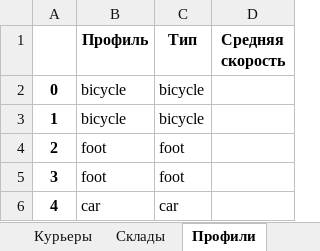
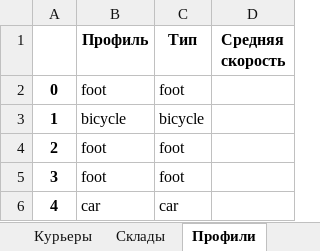
Before and after one commit to Madrich-routes/routes_laboratory, an Excel workbook: madrich/formats/excel/output2.xlsx, sheet Профили, drawn as a sheet; values as stored, in another font and other column widths than the file's, no borders; the diff names each change by its address in the sheet, - before the commit and + after, or states it on an @@ line.

```diff
--- a/madrich/formats/excel/output2.xlsx (sheet Профили)
+++ b/madrich/formats/excel/output2.xlsx (sheet Профили)
-B2 (Профиль): bicycle
+B2 (Профиль): foot
-C2 (Тип): bicycle
+C2 (Тип): foot
```
Also changed, not shown: sheet Заказы, sheet Склады, sheet Курьеры, 1 other file.
